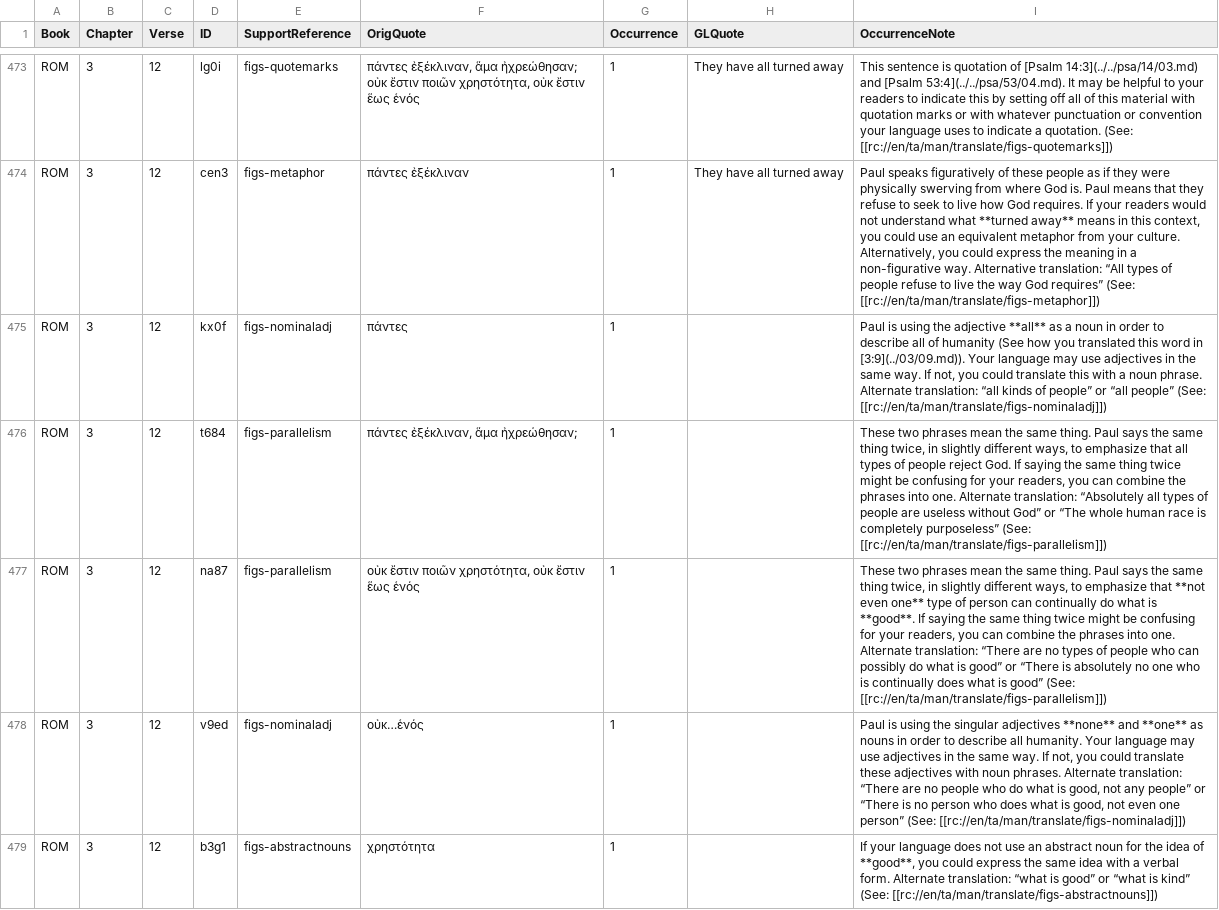
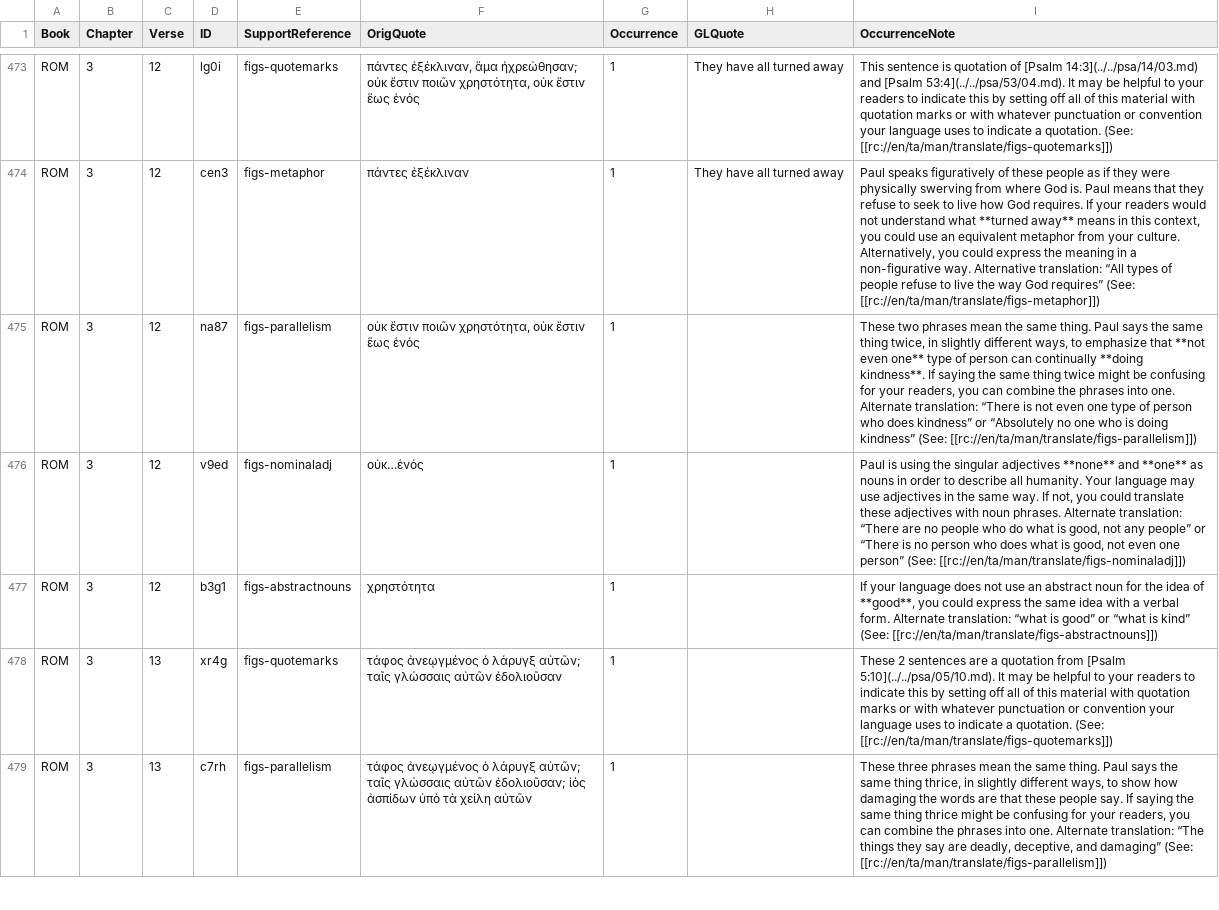
Before and after one commit to richmahn/en_tn, a TSV file: en_tn_46-ROM.tsv, drawn as a sheet; only a part is shown, gaps mark what is left out; the shorter side is filled out with more unchanged rows.

Commit message:
Edit 'en_tn_46-ROM.tsv' using 'tc-create-app'

```diff
--- a/en_tn_46-ROM.tsv
+++ b/en_tn_46-ROM.tsv
@@ -474,5 +474,3 @@ ROM	3	12	lg0i	figs-quotemarks	πάντες ἐξέκλιναν, ἅμα ἠχρ
 ROM	3	12	cen3	figs-metaphor	πάντες ἐξέκλιναν	1	They have all turned away	Paul speaks figuratively of these people as if they were physically swerving from where God is. Paul means that they refuse to seek to live how God requires. If your readers would not understand what **turned away** means in this context, you could use an equivalent metaphor from your culture. Alternatively, you could express the meaning in a non-figurative way. Alternative translation: “All types of people refuse to live the way God requires” (See: [[rc://en/ta/man/translate/figs-metaphor]])
-ROM	3	12	kx0f	figs-nominaladj	πάντες	1		Paul is using the adjective **all** as a noun in order to describe all of humanity (See how you translated this word in [3:9](../03/09.md)). Your language may use adjectives in the same way. If not, you could translate this with a noun phrase. Alternate translation: “all kinds of people” or “all people” (See: [[rc://en/ta/man/translate/figs-nominaladj]])
-ROM	3	12	t684	figs-parallelism	πάντες ἐξέκλιναν, ἅμα ἠχρεώθησαν;	1		These two phrases mean the same thing. Paul says the same thing twice, in slightly different ways, to emphasize that all types of people reject God. If saying the same thing twice might be confusing for your readers, you can combine the phrases into one. Alternate translation: “Absolutely all types of people are useless without God” or “The whole human race is completely purposeless” (See: [[rc://en/ta/man/translate/figs-parallelism]])
-ROM	3	12	na87	figs-parallelism	οὐκ ἔστιν ποιῶν χρηστότητα, οὐκ ἔστιν ἕως ἑνός	1		These two phrases mean the same thing. Paul says the same thing twice, in slightly different ways, to emphasize that **not even one** type of person can continually do what is **good**. If saying the same thing twice might be confusing for your readers, you can combine the phrases into one. Alternate translation: “There are no types of people who can possibly do what is good” or “There is absolutely no one who is continually does what is good” (See: [[rc://en/ta/man/translate/figs-parallelism]])
+ROM	3	12	na87	figs-parallelism	οὐκ ἔστιν ποιῶν χρηστότητα, οὐκ ἔστιν ἕως ἑνός	1		These two phrases mean the same thing. Paul says the same thing twice, in slightly different ways, to emphasize that **not even one** type of person can continually **doing kindness**. If saying the same thing twice might be confusing for your readers, you can combine the phrases into one. Alternate translation: “There is not even one type of person who does kindness” or “Absolutely no one who is doing kindness” (See: [[rc://en/ta/man/translate/figs-parallelism]])
 ROM	3	12	v9ed	figs-nominaladj	οὐκ…ἑνός	1		Paul is using the singular adjectives **none** and **one** as nouns in order to describe all humanity. Your language may use adjectives in the same way. If not, you could translate these adjectives with noun phrases. Alternate translation: “There are no people who do what is good, not any people” or “There is no person who does what is good, not even one person” (See: [[rc://en/ta/man/translate/figs-nominaladj]])
```
